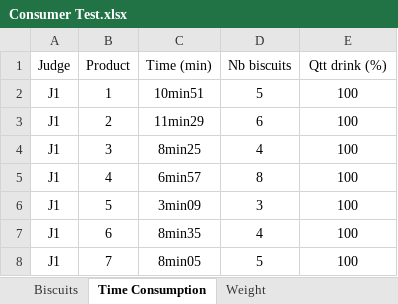
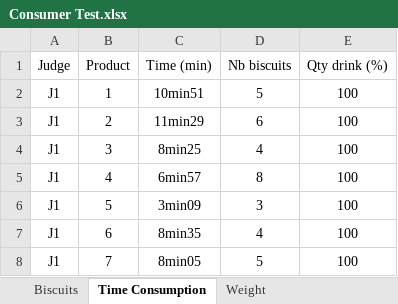
Before and after one commit to john-aigora/i2ds4scc_bookdown, an Excel workbook: data/Consumer Test.xlsx, sheet Time Consumption, drawn as a sheet; only a part is shown; values as stored, in another font and other column widths than the file's, no borders; the diff names each change by its address in the sheet, - before the commit and + after, or states it on an @@ line.

```diff
--- a/data/Consumer Test.xlsx (sheet Time Consumption)
+++ b/data/Consumer Test.xlsx (sheet Time Consumption)
-E1: Qtt drink (%)
+E1: Qty drink (%)
```
Also changed, not shown: sheet Biscuits, data/Sensory Profile.xlsx, data/TFEQ.xlsx, 2 other files.
